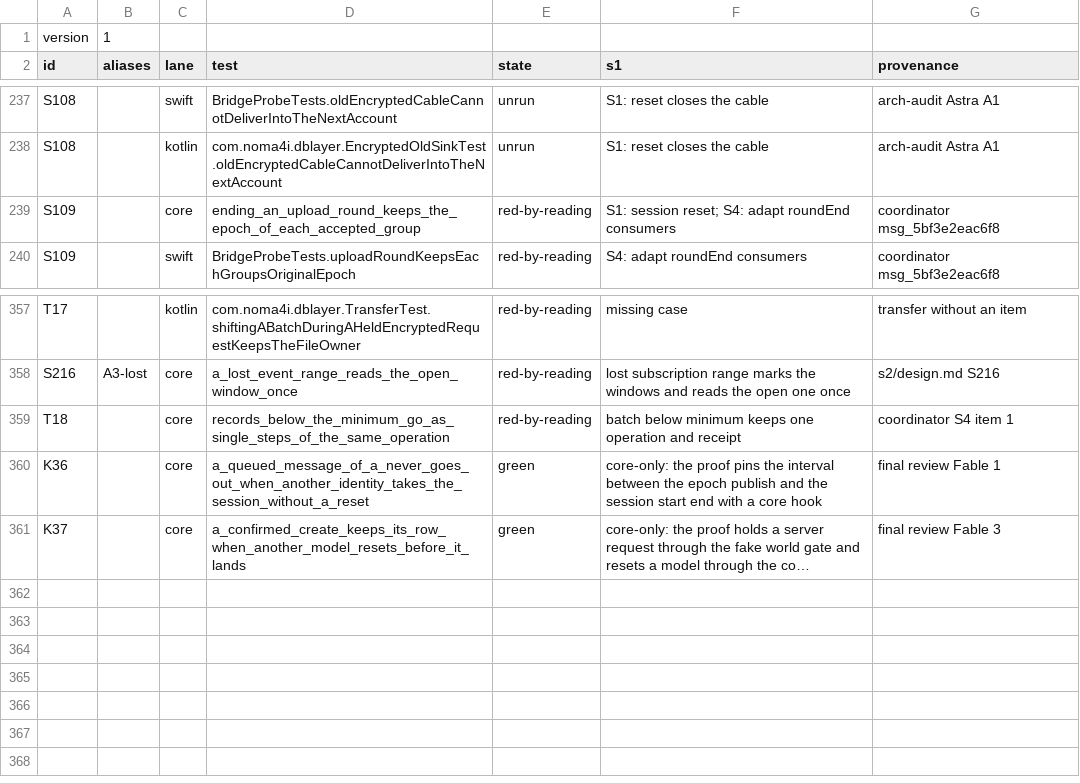
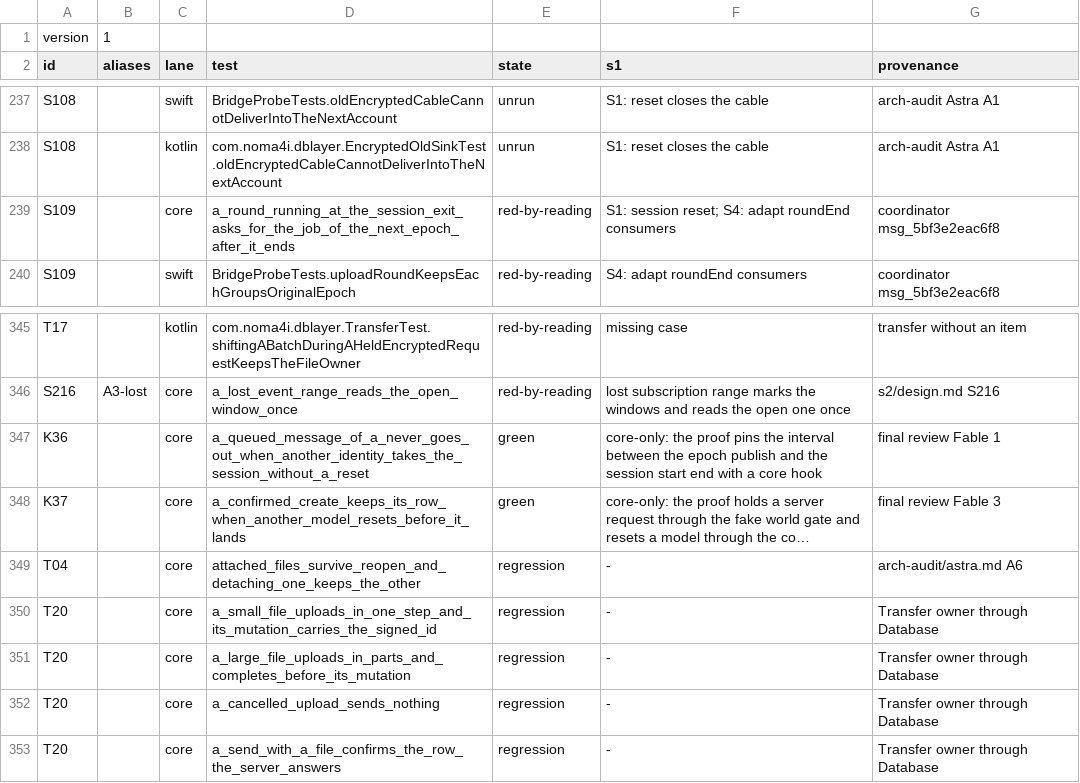
Before and after one commit to noma4i/dblayer, a TSV file: core/src/ffi/selftest/manifest.tsv, drawn as a sheet; only a part is shown, gaps mark what is left out; long unchanged cells end in …; removed rows and columns are numbered as before the commit, all else as after; the diff covers the shown part only; the diff names each change by its address in the sheet, - before the commit and + after, or states it on an @@ line.

Commit message:
Move uploads onto the owner Transfer and drop the blob and round calls of the old stack

```diff
--- a/core/src/ffi/selftest/manifest.tsv
+++ b/core/src/ffi/selftest/manifest.tsv
-D239 (test): ending_an_upload_round_keeps_the_epoch_of_each_accepted_group
+D239 (test): a_round_running_at_the_session_exit_asks_for_the_job_of_the_next_epoch_after_it_ends
-row 359: T18 |  | core | records_below_the_minimum_go_as_single_steps_of_the_same_operation | red-by-reading | batch below minimum keeps one operation and receipt | coordinator S4 item 1
@@ row 317 moved to row 349: T04 @@
+row 350: T20 |  | core | a_small_file_uploads_in_one_step_and_its_mutation_carries_the_signed_id | regression | - | Transfer owner through Database
+row 351: T20 |  | core | a_large_file_uploads_in_parts_and_completes_before_its_mutation | regression | - | Transfer owner through Database
+row 352: T20 |  | core | a_cancelled_upload_sends_nothing | regression | - | Transfer owner through Database
+row 353: T20 |  | core | a_send_with_a_file_confirms_the_row_the_server_answers | regression | - | Transfer owner through Database
```
Also changed, not shown: 11 removed rows elsewhere in this file, 30 other files.
